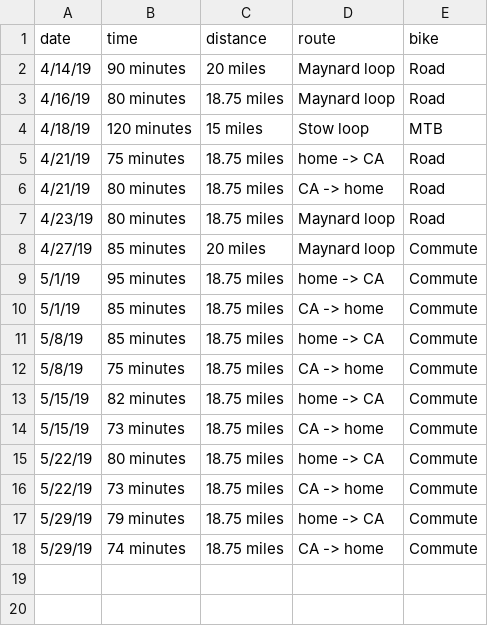
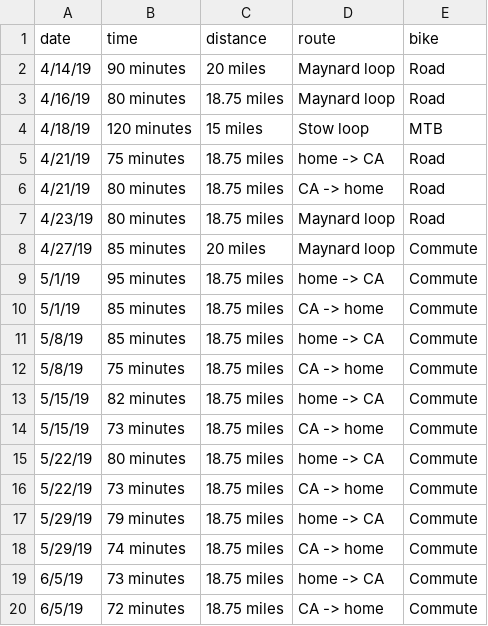
Before and after one commit to solenoid/exercise, a CSV file: biking-2019.csv, drawn as a sheet.

Commit message:
felt good spinning more and lights were good

```diff
--- a/biking-2019.csv
+++ b/biking-2019.csv
@@ -18 +18,3 @@ date,time,distance,route,bike
 5/29/19,74 minutes,18.75 miles,CA -> home,Commute
+6/5/19,73 minutes,18.75 miles,home -> CA,Commute
+6/5/19,72 minutes,18.75 miles,CA -> home,Commute
```
